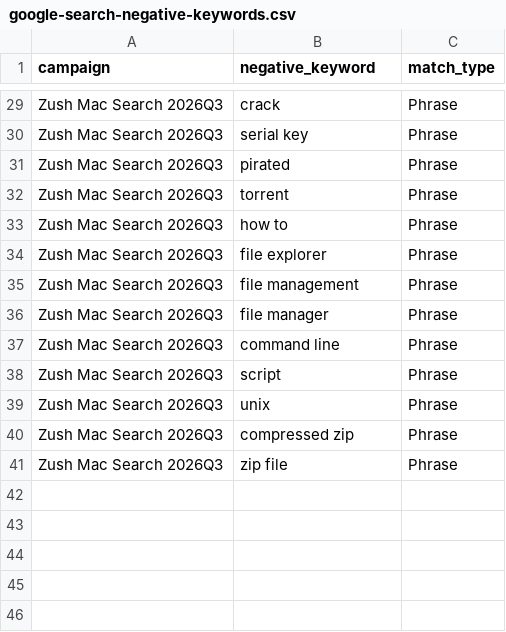
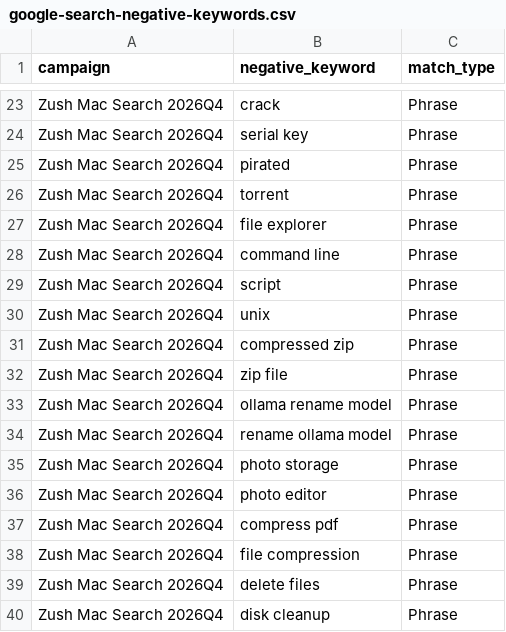
Before and after one commit to design-ninja/zush-landing, a CSV file: marketing/ads/google-search-negative-keywords.csv, drawn as a sheet; only a part is shown, gaps mark what is left out; removed rows and columns are numbered as before the commit, all else as after; the diff covers the shown part only; the diff names each change by its address in the sheet, - before the commit and + after, or states it on an @@ line.

```diff
--- a/marketing/ads/google-search-negative-keywords.csv
+++ b/marketing/ads/google-search-negative-keywords.csv
-A23:A26 (campaign): Zush Mac Search 2026Q3
+A23:A26 (campaign): Zush Mac Search 2026Q4
-row 33: Zush Mac Search 2026Q3 | how to | Phrase
-A27 (campaign): Zush Mac Search 2026Q3
+A27 (campaign): Zush Mac Search 2026Q4
-row 35: Zush Mac Search 2026Q3 | file management | Phrase
-row 36: Zush Mac Search 2026Q3 | file manager | Phrase
-A28:A32 (campaign): Zush Mac Search 2026Q3
+A28:A32 (campaign): Zush Mac Search 2026Q4
+row 33: Zush Mac Search 2026Q4 | ollama rename model | Phrase
+row 34: Zush Mac Search 2026Q4 | rename ollama model | Phrase
+row 35: Zush Mac Search 2026Q4 | photo storage | Phrase
+row 36: Zush Mac Search 2026Q4 | photo editor | Phrase
+row 37: Zush Mac Search 2026Q4 | compress pdf | Phrase
+row 38: Zush Mac Search 2026Q4 | file compression | Phrase
+row 39: Zush Mac Search 2026Q4 | delete files | Phrase
+row 40: Zush Mac Search 2026Q4 | disk cleanup | Phrase
```
Also changed, not shown: 6 removed rows and 21 edited cells elsewhere in this file, marketing/ads/google-search-ad-group-negative-keywords.csv, marketing/ads/google-search-extensions.csv, 16 other files.
